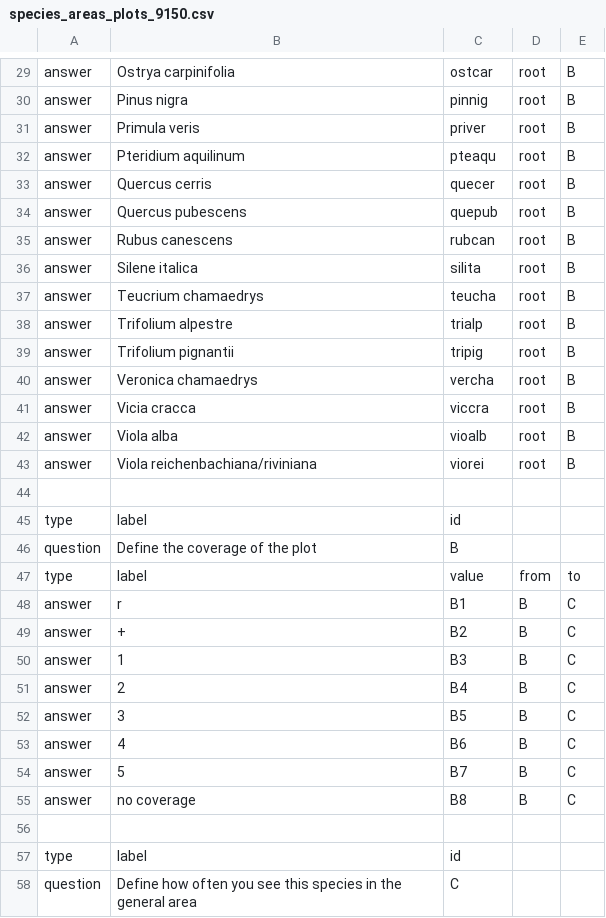
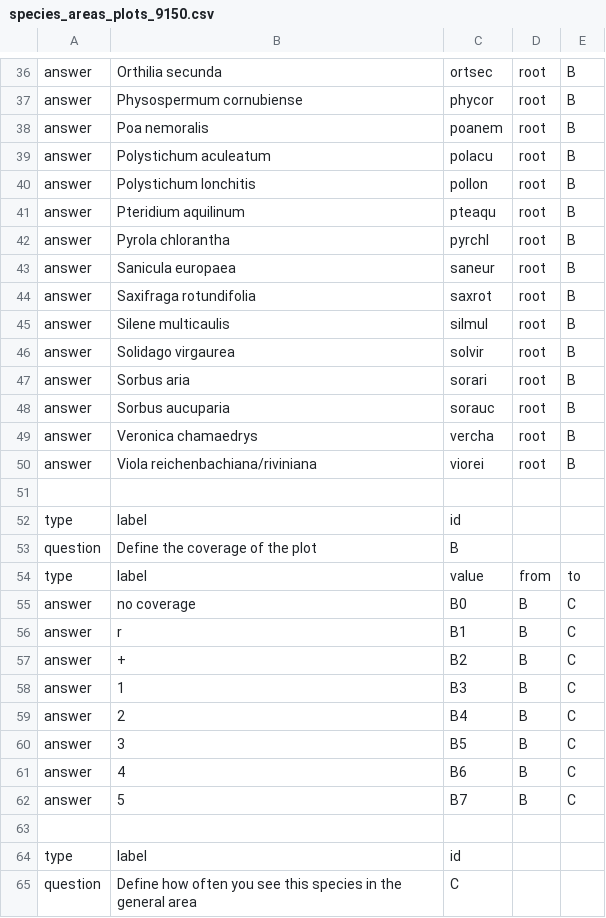
Before and after one commit to cobweb-eu/decision-tree-examples, a CSV file: species-area-plot/species_areas_plots_9150.csv, drawn as a sheet; only a part is shown, gaps mark what is left out; removed rows and columns are numbered as before the commit, all else as after; the diff covers the shown part only; the diff names each change by its address in the sheet, - before the commit and + after, or states it on an @@ line.

```diff
--- a/species-area-plot/species_areas_plots_9150.csv
+++ b/species-area-plot/species_areas_plots_9150.csv
-B36: Ostrya carpinifolia
+B36: Orthilia secunda
-C36: ostcar
+C36: ortsec
-B37: Pinus nigra
+B37: Physospermum cornubiense
-C37: pinnig
+C37: phycor
-B38: Primula veris
+B38: Poa nemoralis
-C38: priver
+C38: poanem
+row 39: answer | Polystichum aculeatum | polacu | root | B
+row 40: answer | Polystichum lonchitis | pollon | root | B
-B42: Quercus cerris
+B42: Pyrola chlorantha
-C42: quecer
+C42: pyrchl
-B43: Quercus pubescens
+B43: Sanicula europaea
-C43: quepub
+C43: saneur
-B44: Rubus canescens
+B44: Saxifraga rotundifolia
-C44: rubcan
+C44: saxrot
-B45: Silene italica
+B45: Silene multicaulis
-C45: silita
+C45: silmul
-B46: Teucrium chamaedrys
+B46: Solidago virgaurea
-C46: teucha
+C46: solvir
-B47: Trifolium alpestre
+B47: Sorbus aria
-C47: trialp
+C47: sorari
-B48: Trifolium pignantii
+B48: Sorbus aucuparia
-C48: tripig
+C48: sorauc
-row 41: answer | Vicia cracca | viccra | root | B
-row 42: answer | Viola alba | vioalb | root | B
+row 55: answer | no coverage | B0 | B | C
-row 55: answer | no coverage | B8 | B | C
```
Also changed, not shown: 10 added rows, 3 removed rows and 18 edited cells elsewhere in this file, species-area-plot/species_areas_plots_9530.csv, 2 other files.
